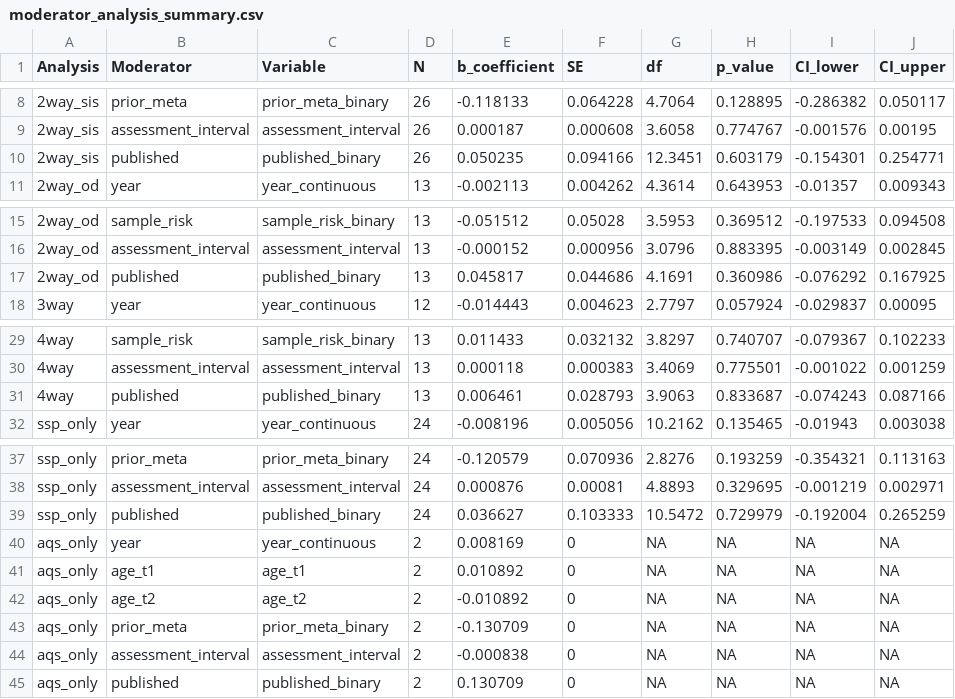
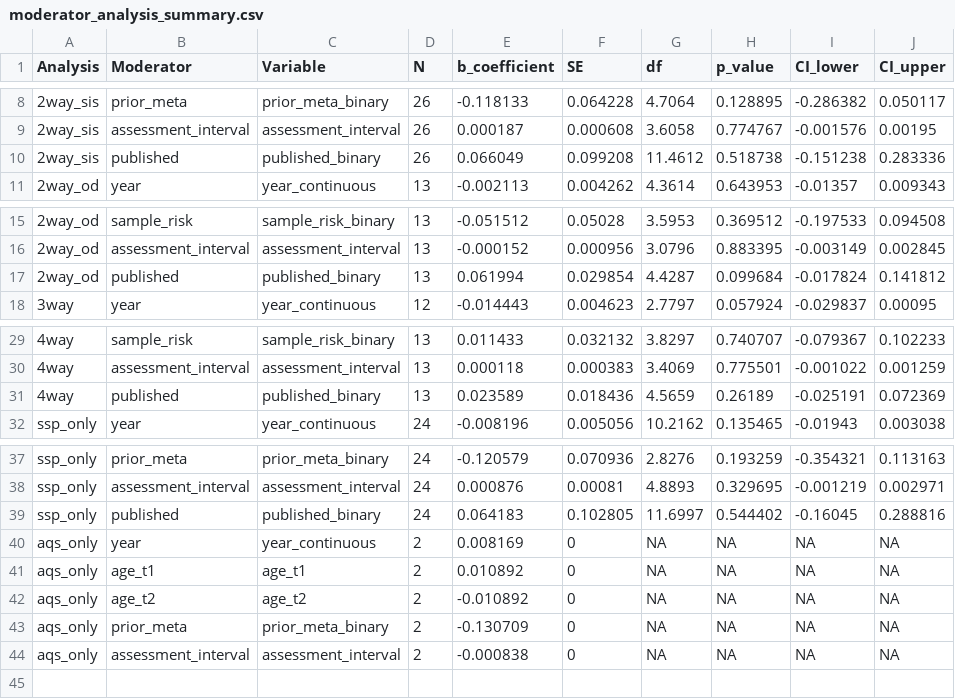
Before and after one commit to timesler/opie-2026-infancy-adult-attachment-stability-meta, a CSV file: Output/moderator_analysis_summary.csv, drawn as a sheet; only a part is shown, gaps mark what is left out.

```diff
--- a/Output/moderator_analysis_summary.csv
+++ b/Output/moderator_analysis_summary.csv
@@ -9,3 +9,3 @@
 "2way_sis","assessment_interval","assessment_interval",26,0.000187,0.000608,3.6058,0.774767,-0.001576,0.00195
-"2way_sis","published","published_binary",26,0.050235,0.094166,12.3451,0.603179,-0.154301,0.254771
+"2way_sis","published","published_binary",26,0.066049,0.099208,11.4612,0.518738,-0.151238,0.283336
 "2way_od","year","year_continuous",13,-0.002113,0.004262,4.3614,0.643953,-0.01357,0.009343
@@ -16,3 +16,3 @@
 "2way_od","assessment_interval","assessment_interval",13,-0.000152,0.000956,3.0796,0.883395,-0.003149,0.002845
-"2way_od","published","published_binary",13,0.045817,0.044686,4.1691,0.360986,-0.076292,0.167925
+"2way_od","published","published_binary",13,0.061994,0.029854,4.4287,0.099684,-0.017824,0.141812
 "3way","year","year_continuous",12,-0.014443,0.004623,2.7797,0.057924,-0.029837,0.00095
@@ -30,3 +30,3 @@
 "4way","assessment_interval","assessment_interval",13,0.000118,0.000383,3.4069,0.775501,-0.001022,0.001259
-"4way","published","published_binary",13,0.006461,0.028793,3.9063,0.833687,-0.074243,0.087166
+"4way","published","published_binary",13,0.023589,0.018436,4.5659,0.26189,-0.025191,0.072369
 "ssp_only","year","year_continuous",24,-0.008196,0.005056,10.2162,0.135465,-0.01943,0.003038
@@ -38,3 +38,3 @@
 "ssp_only","assessment_interval","assessment_interval",24,0.000876,0.00081,4.8893,0.329695,-0.001219,0.002971
-"ssp_only","published","published_binary",24,0.036627,0.103333,10.5472,0.729979,-0.192004,0.265259
+"ssp_only","published","published_binary",24,0.064183,0.102805,11.6997,0.544402,-0.16045,0.288816
 "aqs_only","year","year_continuous",2,0.008169,0,NA,NA,NA,NA
@@ -44,2 +44 @@
 "aqs_only","assessment_interval","assessment_interval",2,-0.000838,0,NA,NA,NA,NA
-"aqs_only","published","published_binary",2,0.130709,0,NA,NA,NA,NA
```
Also changed, not shown: Output/2way_OD/summary_statistics.csv, Output/4way/moderator_analysis_9moderators.csv, 26 other files.
